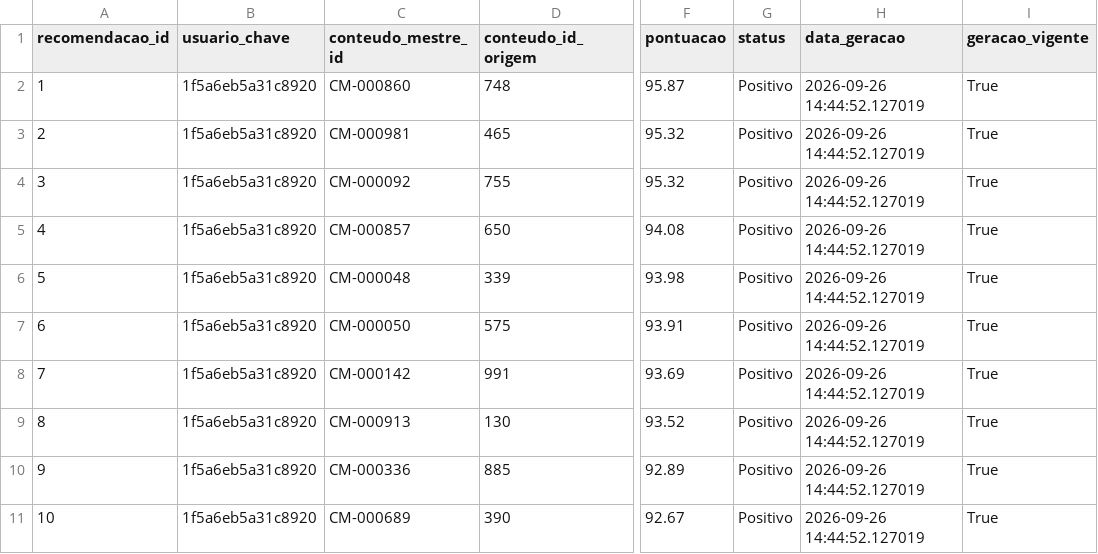
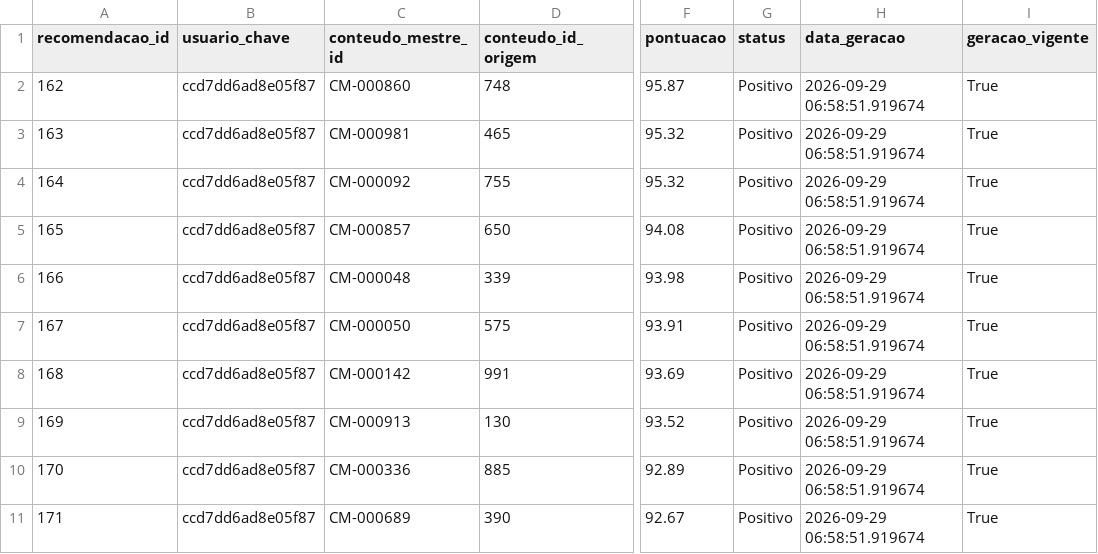
Before and after one commit to ofmaurinho/Fic_Dev_IA_desafio_dados_2, a CSV file: gold/evidencias/amostras/fato_recomendacao.csv, drawn as a sheet; only a part is shown, gaps mark what is left out; the diff names each change by its address in the sheet, - before the commit and + after, or states it on an @@ line.

```diff
--- a/gold/evidencias/amostras/fato_recomendacao.csv
+++ b/gold/evidencias/amostras/fato_recomendacao.csv
-A2 (recomendacao_id): 1
+A2 (recomendacao_id): 162
-B2:B11 (usuario_chave): 1f5a6eb5a31c8920
+B2:B11 (usuario_chave): ccd7dd6ad8e05f87
-H2:H11 (data_geracao): 2026-09-26 14:44:52.127019
+H2:H11 (data_geracao): 2026-09-29 06:58:51.919674
-A3 (recomendacao_id): 2
+A3 (recomendacao_id): 163
-A4 (recomendacao_id): 3
+A4 (recomendacao_id): 164
-A5 (recomendacao_id): 4
+A5 (recomendacao_id): 165
-A6 (recomendacao_id): 5
+A6 (recomendacao_id): 166
-A7 (recomendacao_id): 6
+A7 (recomendacao_id): 167
-A8 (recomendacao_id): 7
+A8 (recomendacao_id): 168
-A9 (recomendacao_id): 8
+A9 (recomendacao_id): 169
-A10 (recomendacao_id): 9
+A10 (recomendacao_id): 170
-A11 (recomendacao_id): 10
+A11 (recomendacao_id): 171
```
Also changed, not shown: gold/evidencias/amostras/dim_usuario.csv, gold/evidencias/amostras/fato_comentario.csv, 14 other files.
